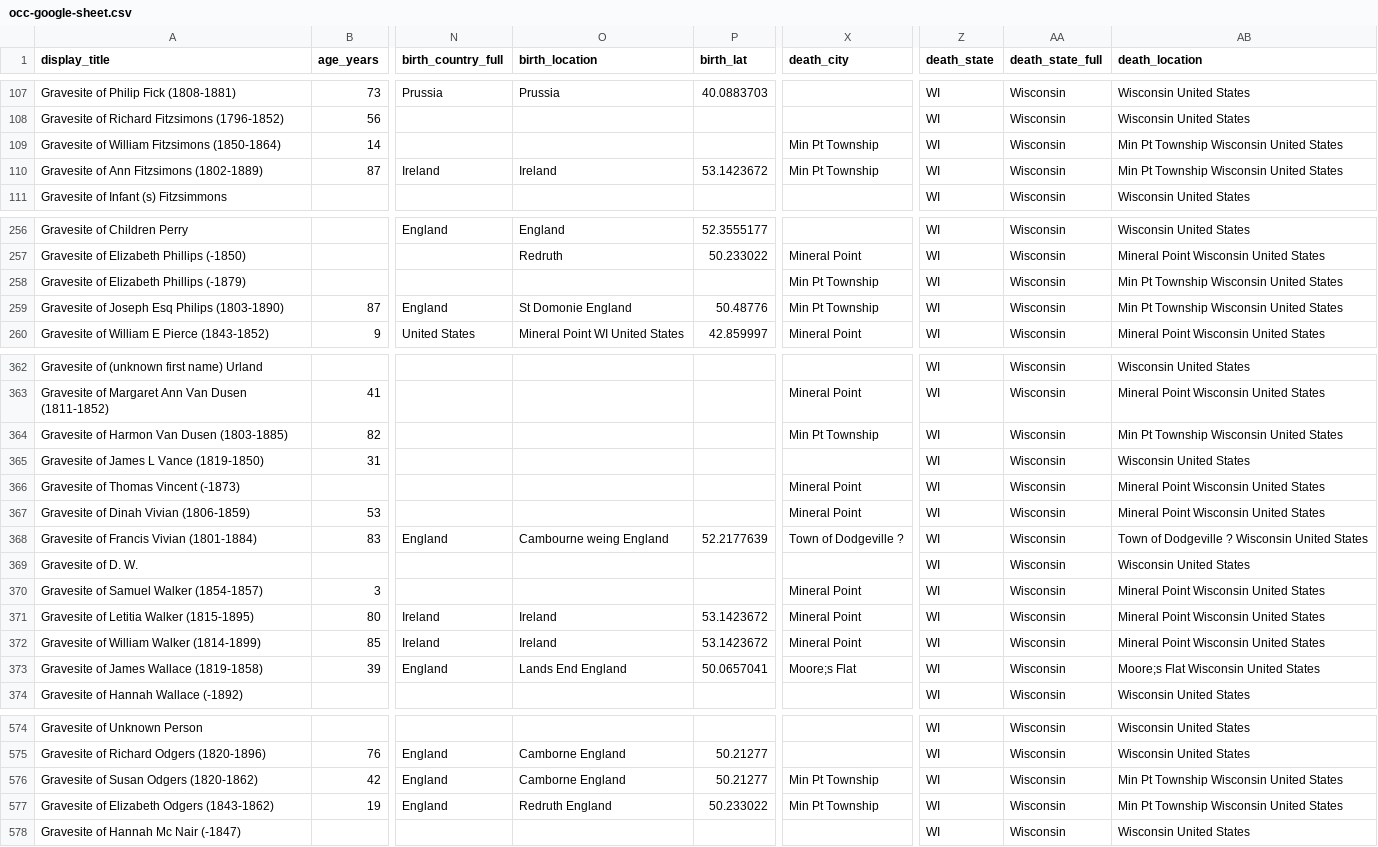
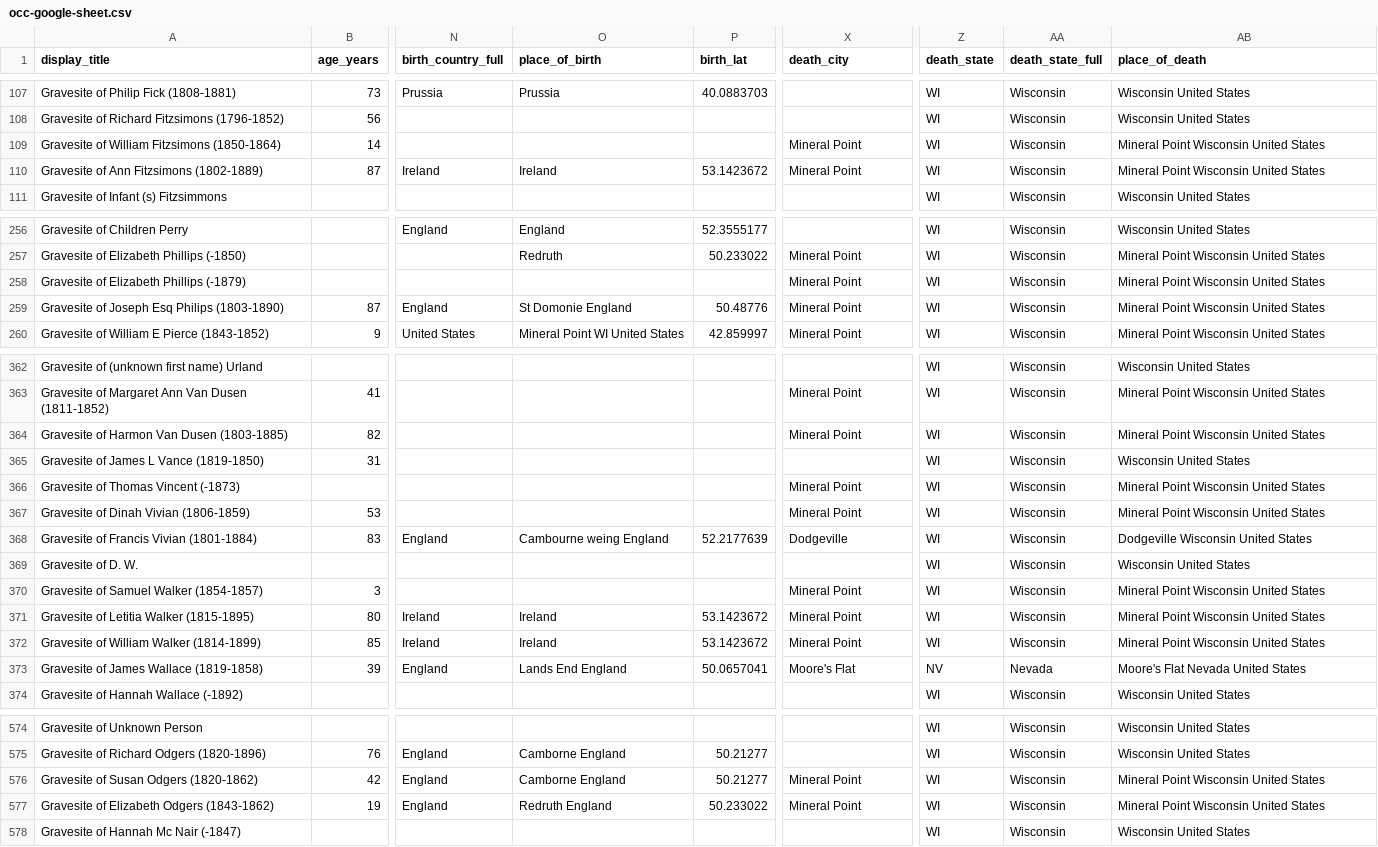
Before and after one commit to Green-Wood-Cemetery/burial-registry-search, a CSV file: data/csv/occ-google-sheet.csv, drawn as a sheet; only a part is shown, gaps mark what is left out; the diff covers the shown part only; the diff names each change by its address in the sheet, - before the commit and + after, or states it on an @@ line.

```diff
--- a/data/csv/occ-google-sheet.csv
+++ b/data/csv/occ-google-sheet.csv
-O1: birth_location
+O1: place_of_birth
-AB1: death_location
+AB1: place_of_death
-X109:X110 (death_city): Min Pt Township
+X109:X110 (death_city): Mineral Point
-AB109:AB110 (place_of_death): Min Pt Township Wisconsin United States
+AB109:AB110 (place_of_death): Mineral Point Wisconsin United States
-X258:X259 (death_city): Min Pt Township
+X258:X259 (death_city): Mineral Point
-AB258:AB259 (place_of_death): Min Pt Township Wisconsin United States
+AB258:AB259 (place_of_death): Mineral Point Wisconsin United States
-X364 (death_city): Min Pt Township
+X364 (death_city): Mineral Point
-AB364 (place_of_death): Min Pt Township Wisconsin United States
+AB364 (place_of_death): Mineral Point Wisconsin United States
-X368 (death_city): Town of Dodgeville ?
+X368 (death_city): Dodgeville
-AB368 (place_of_death): Town of Dodgeville ? Wisconsin United States
+AB368 (place_of_death): Dodgeville Wisconsin United States
-X373 (death_city): Moore;s Flat
+X373 (death_city): Moore's Flat
-Z373 (death_state): WI
+Z373 (death_state): NV
-AA373 (death_state_full): Wisconsin
+AA373 (death_state_full): Nevada
-AB373 (place_of_death): Moore;s Flat Wisconsin United States
+AB373 (place_of_death): Moore's Flat Nevada United States
-X576:X577 (death_city): Min Pt Township
+X576:X577 (death_city): Mineral Point
-AB576:AB577 (place_of_death): Min Pt Township Wisconsin United States
+AB576:AB577 (place_of_death): Mineral Point Wisconsin United States
```
Also changed, not shown: 40 edited cells elsewhere in this file, data/csv/greenwood-google-sheet.csv, 4 other files.
